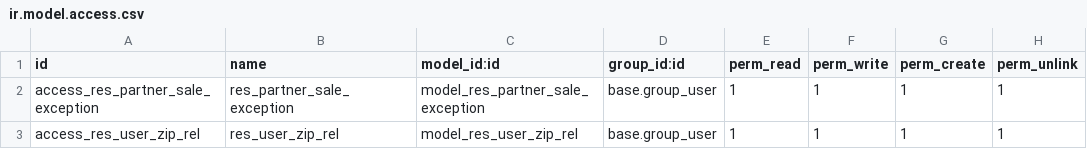
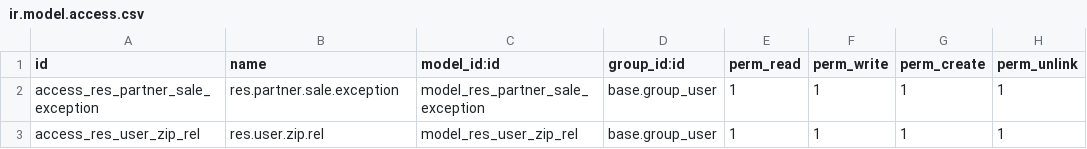
Before and after one commit to mdelneo/elneo-openobject, a CSV file: seller_area/security/ir.model.access.csv, drawn as a sheet.

```diff
--- a/seller_area/security/ir.model.access.csv
+++ b/seller_area/security/ir.model.access.csv
@@ -1,3 +1,3 @@
 "id","name","model_id:id","group_id:id","perm_read","perm_write","perm_create","perm_unlink"
-"access_res_partner_sale_exception","res_partner_sale_exception","model_res_partner_sale_exception","base.group_user",1,1,1,1
-"access_res_user_zip_rel","res_user_zip_rel","model_res_user_zip_rel","base.group_user",1,1,1,1
+"access_res_partner_sale_exception","res.partner.sale.exception","model_res_partner_sale_exception","base.group_user",1,1,1,1
+"access_res_user_zip_rel","res.user.zip.rel","model_res_user_zip_rel","base.group_user",1,1,1,1
```
Also changed, not shown: 13 other files.
